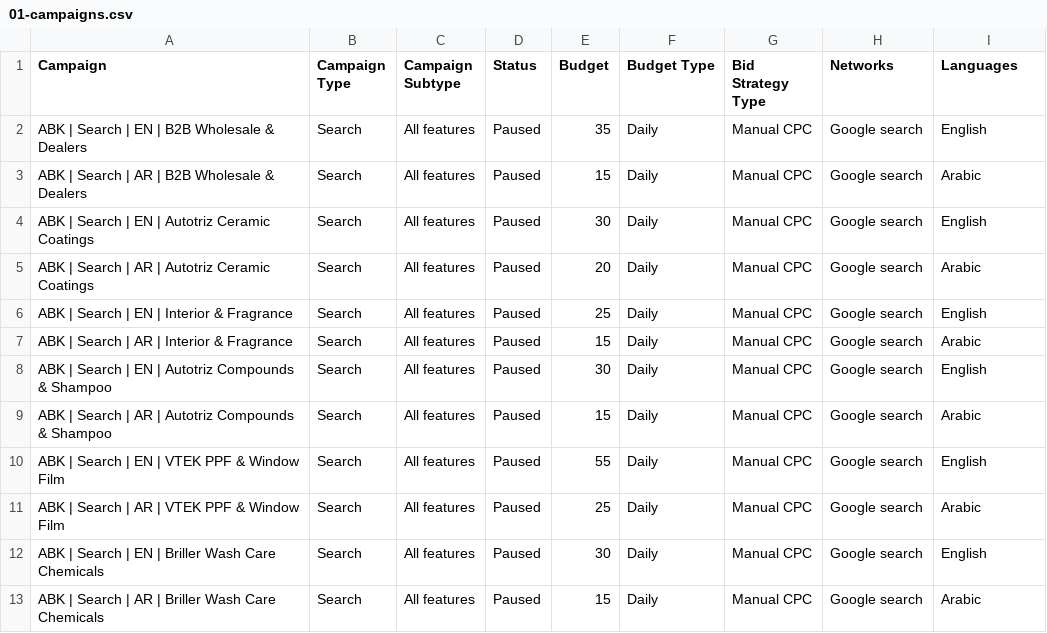
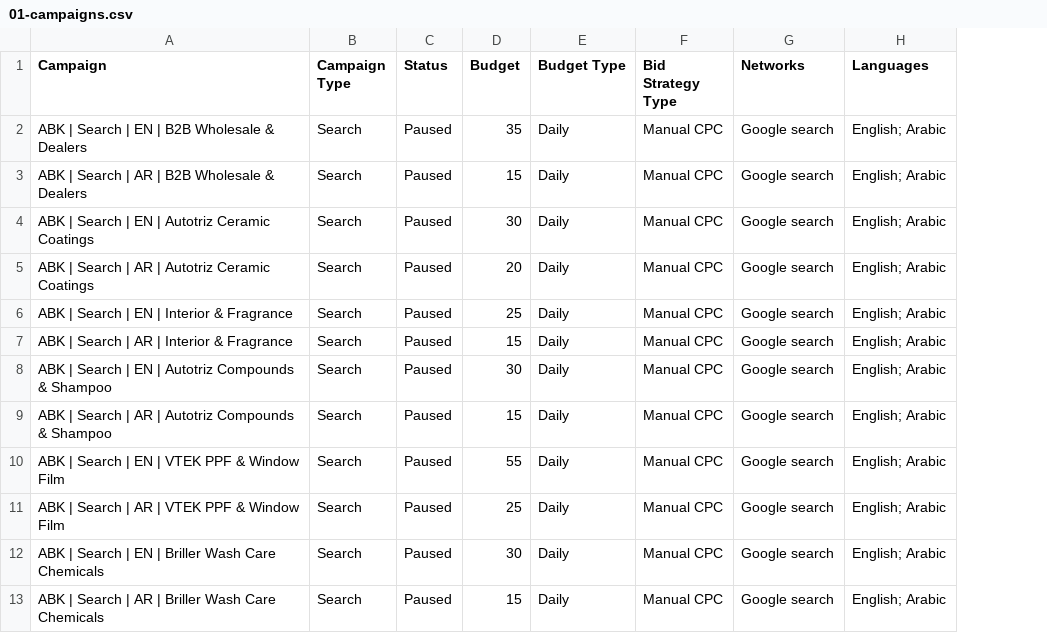
Before and after one commit to ammanabbasi/Qatar-website, a CSV file: marketing/google-ads/import/01-campaigns.csv, drawn as a sheet; removed rows and columns are numbered as before the commit, all else as after; the diff names each change by its address in the sheet, - before the commit and + after, or states it on an @@ line.

Commit message:
fix(marketing): target both languages, verify count claims, warn on re-import
Four findings from a further review pass.

Language targeting was a silent coverage hole. Google's language targeting
keys off the user's INTERFACE language, not the query -- and in Qatar an
Arabic-interface phone typing an English query is everyday behaviour. With the
EN campaigns targeting only "English", that user matched no campaign at all.
All twelve campaigns now target English and Arabic, and the keywords do the
routing (an Arabic keyword can only match an Arabic query). Side effect: the
23 shared Latin brand terms route by Ad Rank instead of interface language,
acceptable since either ad answers "vtek ppf" fairly.

The "28 car care products in stock" sitelink was true only by luck. When the
deployed catalogue had 25 promotable products the claim was false, and nothing
caught it; it became true again when the VTEK range shipped. A stated count is
a claim like a dilution ratio, so it is now checked against the catalogue on
every build -- negative-tested: a deliberate 99 fails the build with the exact
line.

The README now warns that this is a one-way pipeline. After the first import,
the live account is the source of truth; a wholesale re-import would propose
reverting every optimisation made in the account. Rebuilds are for additions,
reviewed in Editor's diff before Post.

Dropped the "Campaign Subtype: All features" column (a retired AdWords
concept, noise in the import). Also independently recomputed the suspicious
constants from the last pass: the 77-keyword dedup count before and after the
PPF rebuild is genuine coincidence (962 declared -> 885 unique, recounted from
the JSON), the thinnest post-dedup ad group still has 6 keywords, and the
README's claim that "vtek ppf" lives in the ULTIMATE flagship ad group is true
in the emitted CSV for both languages.

```diff
--- a/marketing/google-ads/import/01-campaigns.csv
+++ b/marketing/google-ads/import/01-campaigns.csv
-column C (Campaign Subtype), rows 2-13: all All features
-H2 (Languages): English
+H2 (Languages): English; Arabic
-H3 (Languages): Arabic
+H3 (Languages): English; Arabic
-H4 (Languages): English
+H4 (Languages): English; Arabic
-H5 (Languages): Arabic
+H5 (Languages): English; Arabic
-H6 (Languages): English
+H6 (Languages): English; Arabic
-H7 (Languages): Arabic
+H7 (Languages): English; Arabic
-H8 (Languages): English
+H8 (Languages): English; Arabic
-H9 (Languages): Arabic
+H9 (Languages): English; Arabic
-H10 (Languages): English
+H10 (Languages): English; Arabic
-H11 (Languages): Arabic
+H11 (Languages): English; Arabic
-H12 (Languages): English
+H12 (Languages): English; Arabic
-H13 (Languages): Arabic
+H13 (Languages): English; Arabic
```
Also changed, not shown: 2 other files.
